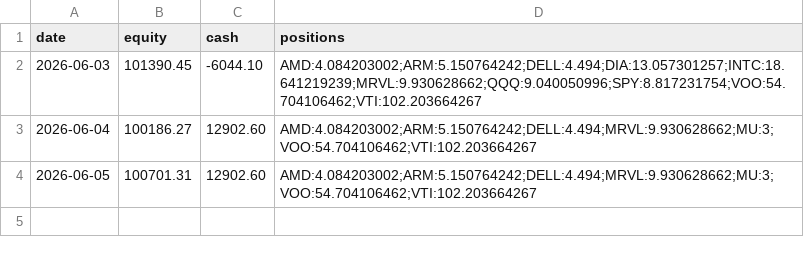
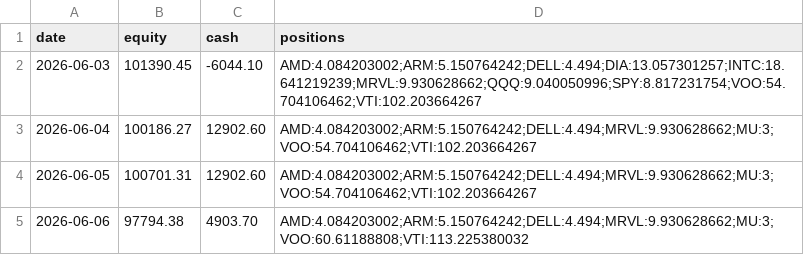
Before and after one commit to imurayuto4-tech/invest-bot, a CSV file: history.csv, drawn as a sheet; the diff names each change by its address in the sheet, - before the commit and + after, or states it on an @@ line.

Commit message:
log 2026-06-06

```diff
--- a/history.csv
+++ b/history.csv
+row 5: 2026-06-06 | 97794.38 | 4903.70 | AMD:4.084203002;ARM:5.150764242;DELL:4.494;MRVL:9.930628662;MU:3;VOO:60.61188808;VTI:113.225380032
```
